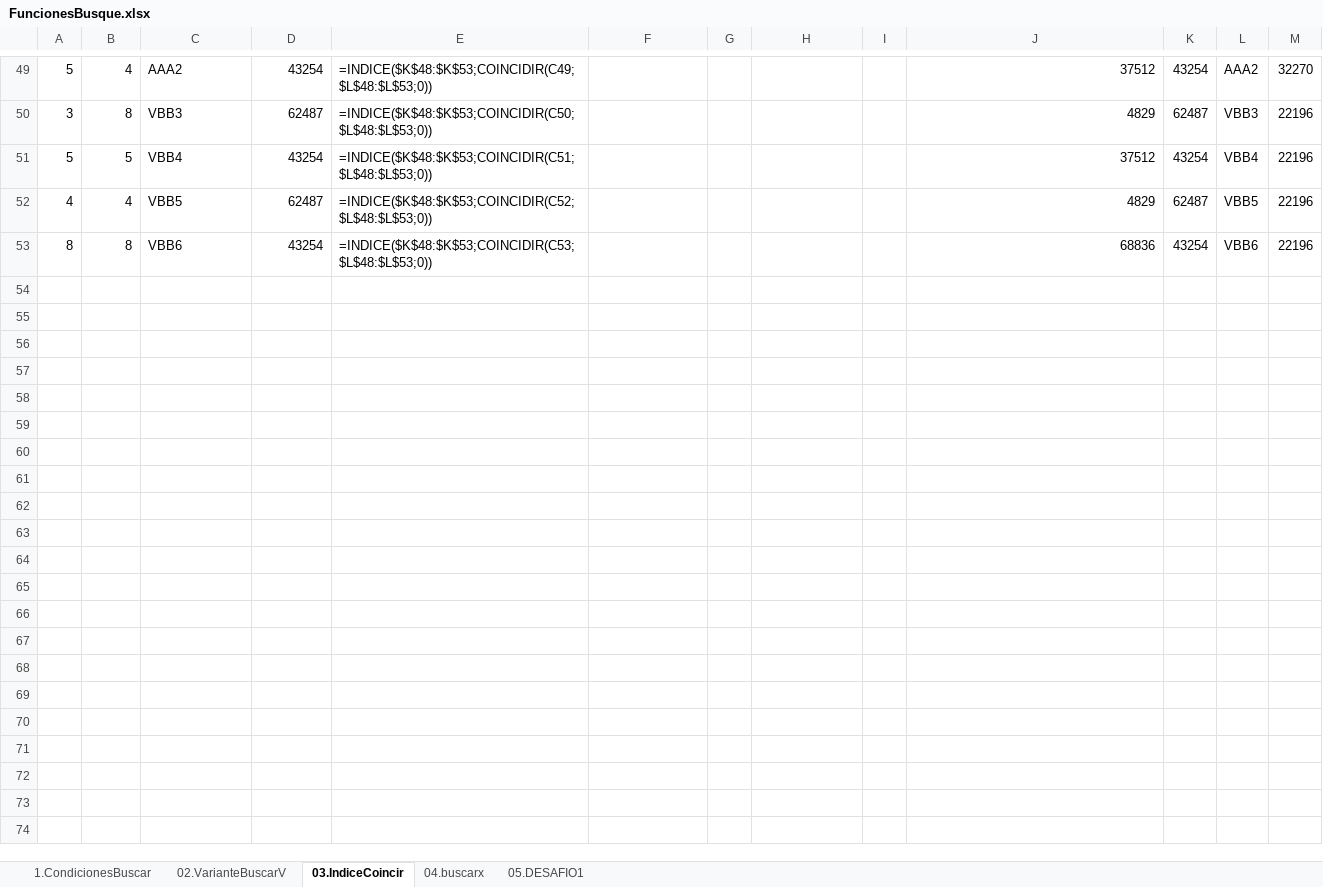
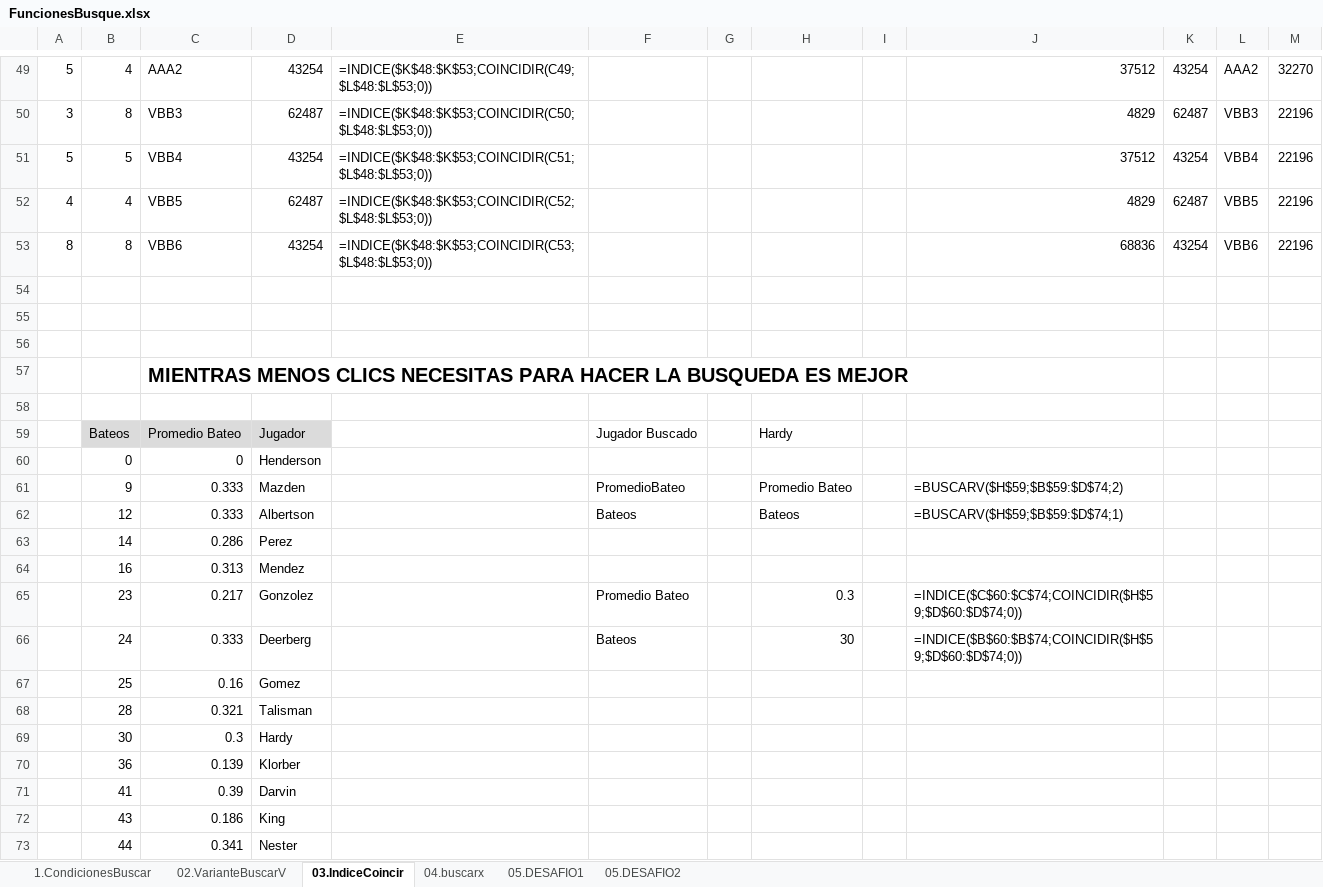
Before and after one commit to bluesfer2007/Excel_InicialDatos, an Excel workbook: Lecc4Find/FuncionesBusque.xlsx, sheet 03.IndiceCoincir, drawn as a sheet; only a part is shown, gaps mark what is left out; values as stored, in another font and other column widths than the file's, no borders; charts and pictures not drawn; the diff covers the shown part only; the diff names each change by its address in the sheet, - before the commit and + after, or states it on an @@ line.

Commit message:
actualizar lec 4 de busqueda

```diff
--- a/Lecc4Find/FuncionesBusque.xlsx (sheet 03.IndiceCoincir)
+++ b/Lecc4Find/FuncionesBusque.xlsx (sheet 03.IndiceCoincir)
+sheet tab: 05.DESAFIO2
+row 54: (empty)
+row 55: (empty)
+row 56: (empty)
+row 57:  |  | MIENTRAS MENOS CLICS NECESITAS PARA HACER LA BUSQUEDA ES MEJOR
+row 58: (empty)
+row 59:  | Bateos | Promedio Bateo | Jugador |  | Jugador Buscado |  | Hardy
+row 60:  | 0 | 0 | Henderson
+row 61:  | 9 | 0.333 | Mazden |  | PromedioBateo |  | Promedio Bateo |  | =BUSCARV($H$59;$B$59:$D$74;2)
+row 62:  | 12 | 0.333 | Albertson |  | Bateos |  | Bateos |  | =BUSCARV($H$59;$B$59:$D$74;1)
+row 63:  | 14 | 0.286 | Perez
+row 64:  | 16 | 0.313 | Mendez
+row 65:  | 23 | 0.217 | Gonzolez |  | Promedio Bateo |  | 0.3 |  | =INDICE($C$60:$C$74;COINCIDIR($H$59;$D$60:$D$74;0))
+row 66:  | 24 | 0.333 | Deerberg |  | Bateos |  | 30 |  | =INDICE($B$60:$B$74;COINCIDIR($H$59;$D$60:$D$74;0))
+row 67:  | 25 | 0.16 | Gomez
+row 68:  | 28 | 0.321 | Talisman
+row 69:  | 30 | 0.3 | Hardy
+row 70:  | 36 | 0.139 | Klorber
+row 71:  | 41 | 0.39 | Darvin
+row 72:  | 43 | 0.186 | King
+row 73:  | 44 | 0.341 | Nester
```
Also changed, not shown: 24 added rows and 1 edited cell elsewhere in this sheet, sheet 05.DESAFIO1, sheet 04.buscarx, charts or pictures.
